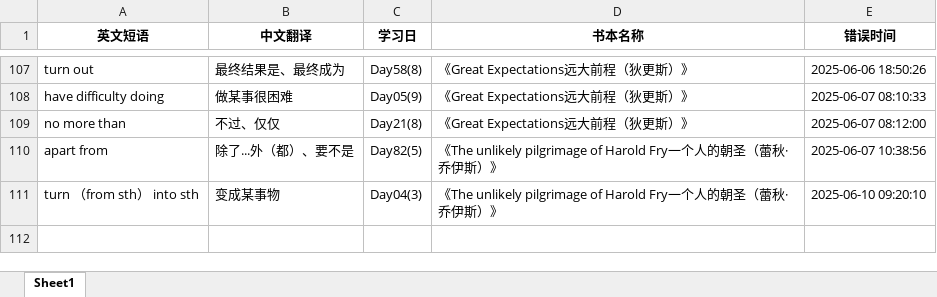
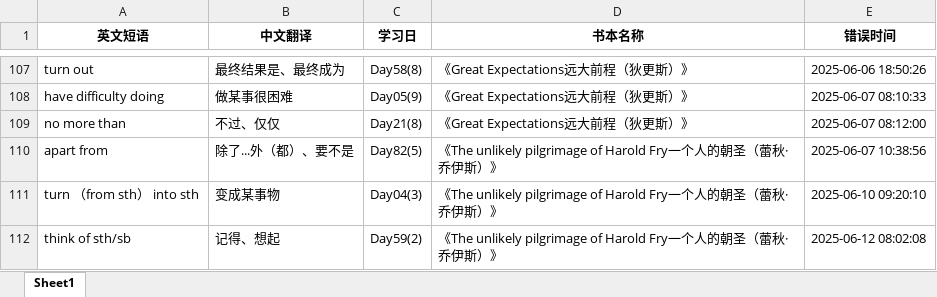
Before and after one commit to sxtiger/English, an Excel workbook: Error_Phrases.xlsx, sheet Sheet1, drawn as a sheet; only a part is shown, gaps mark what is left out; values as stored, in another font and other column widths than the file's, no borders; the diff names each change by its address in the sheet, - before the commit and + after, or states it on an @@ line.

```diff
--- a/Error_Phrases.xlsx (sheet Sheet1)
+++ b/Error_Phrases.xlsx (sheet Sheet1)
+row 112: think of sth/sb | 记得、想起 | Day59(2) | 《The unlikely pilgrimage of Harold Fry一个人的朝圣（蕾秋·乔伊斯）》 | 2025-06-12 08:02:08
```
Also changed, not shown: English Phrase.xlsx.
